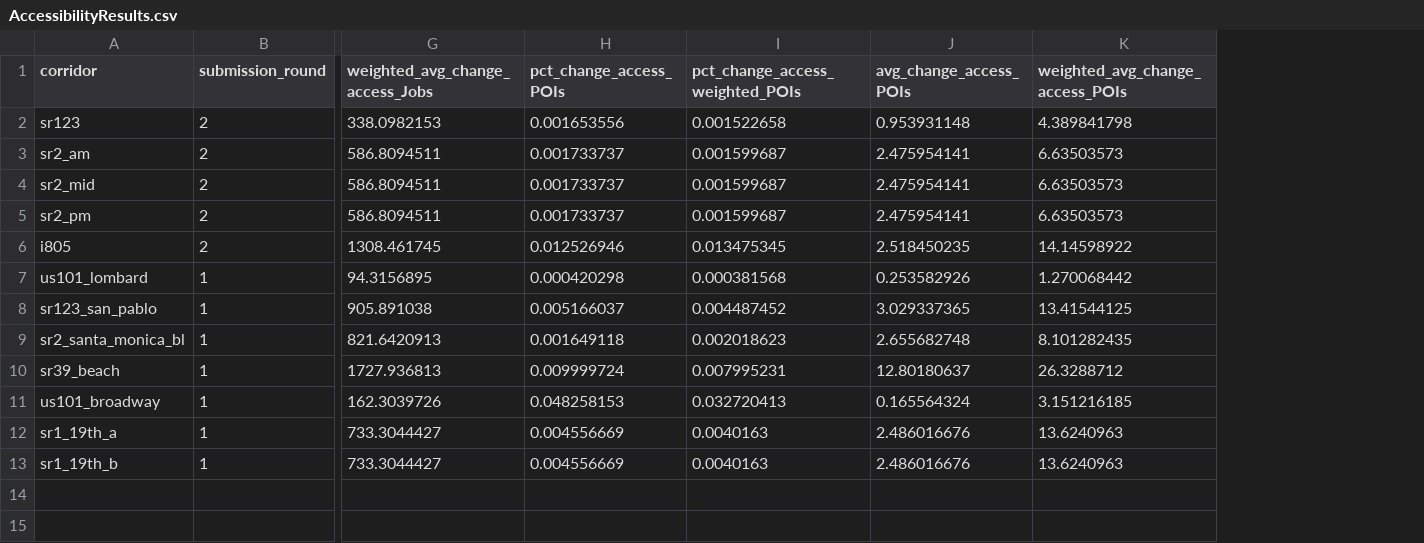
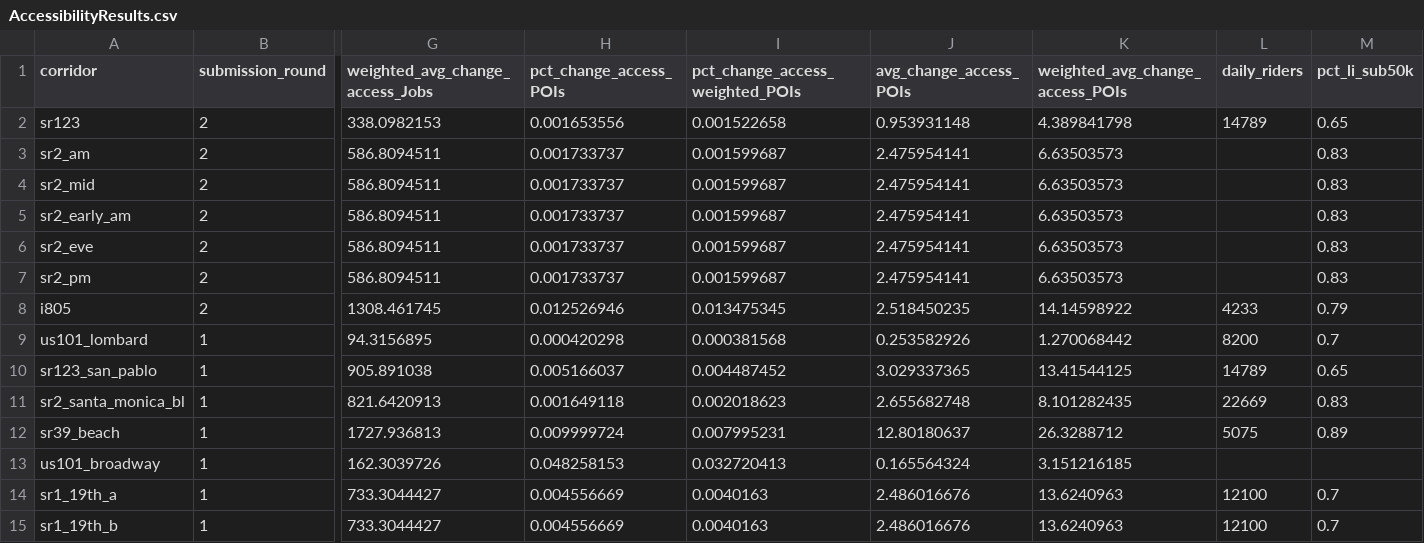
Before and after one commit to cal-itp/data-analyses, a CSV file: transit_priority/AccessibilityResults.csv, drawn as a sheet; only a part is shown, gaps mark what is left out; addresses are those after the commit; rows hold the shown columns only; the diff names each change by its address in the sheet, - before the commit and + after, or states it on an @@ line.

```diff
--- a/transit_priority/AccessibilityResults.csv
+++ b/transit_priority/AccessibilityResults.csv
+column L (daily_riders), row 2: 14789; rows 8-15: 4233 | 8200 | 14789 | 22669 | 5075 |  | 12100 | 12100
+column M (pct_li_sub50k), rows 2-4: 0.65 | 0.83 | 0.83; rows 7-15: 0.83 | 0.79 | 0.7 | 0.65 | 0.83 | 0.89 |  | 0.7 | 0.7
+row 5: sr2_early_am | 2 | 586.8094511 | 0.001733737 | 0.001599687 | 2.475954141 | 6.63503573 |  | 0.83
+row 6: sr2_eve | 2 | 586.8094511 | 0.001733737 | 0.001599687 | 2.475954141 | 6.63503573 |  | 0.83
```
Also changed, not shown: 2 other files.
